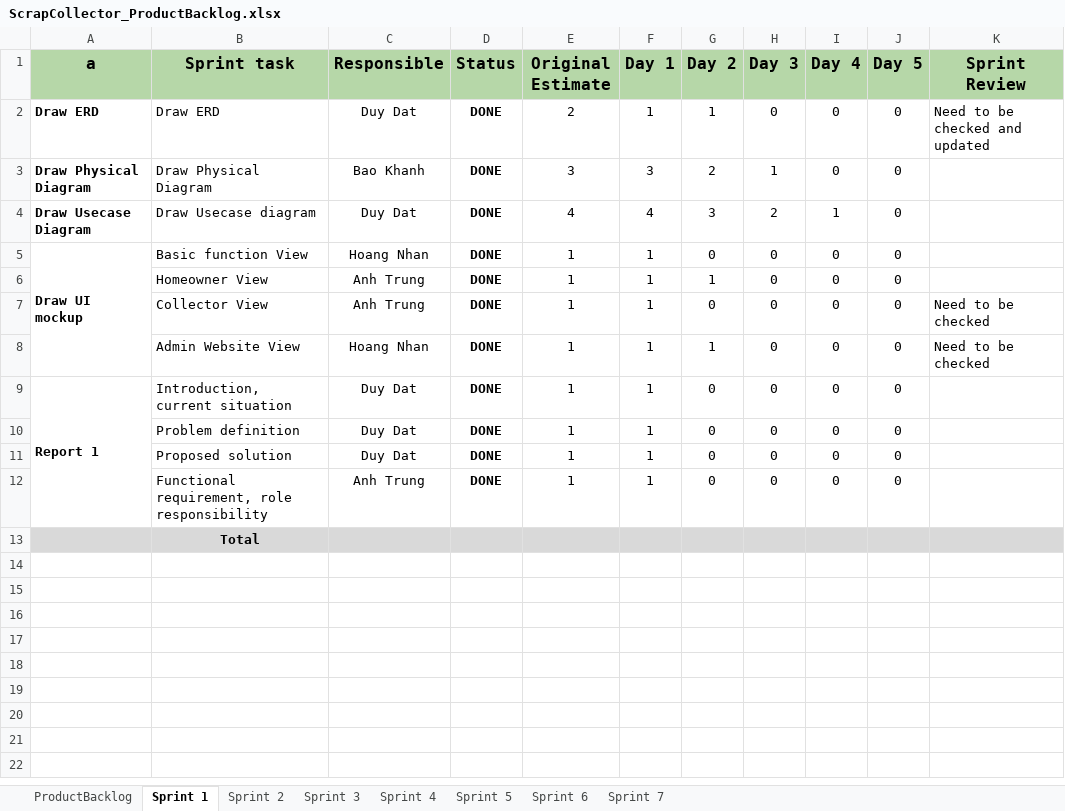
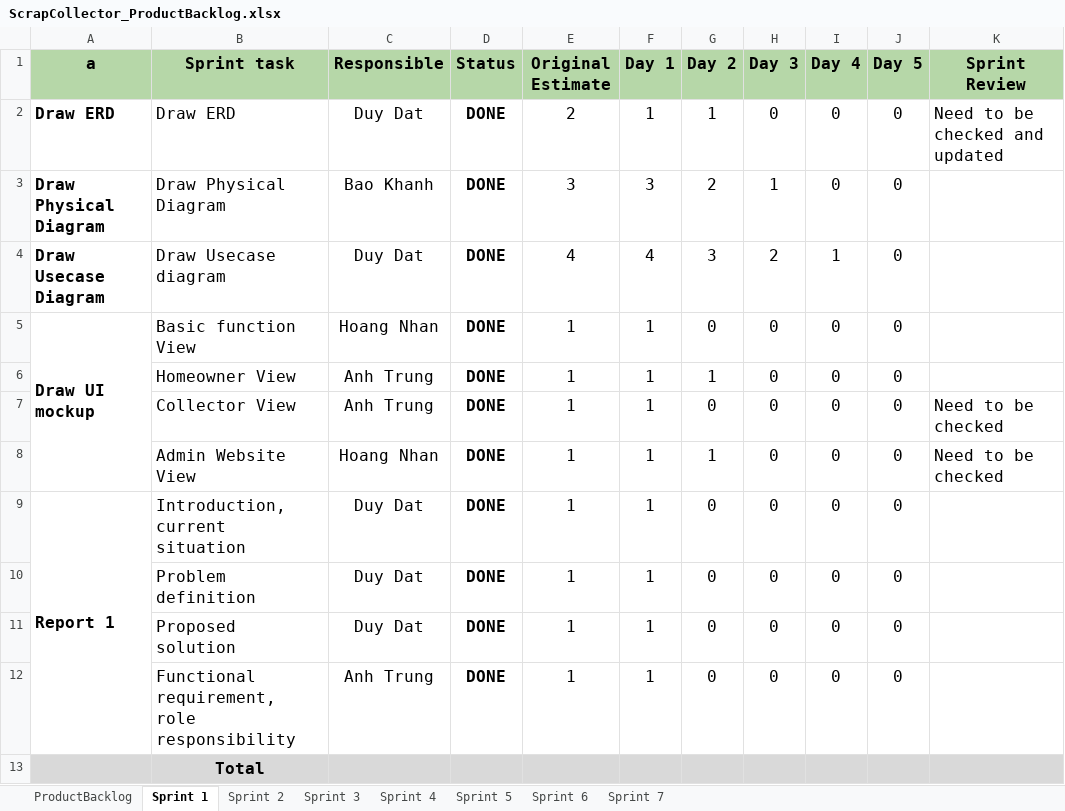
Before and after one commit to datndse63093/Capstone_JS_Spring2020_FE_Doc, an Excel workbook: Document/SE_HungLD_ScrapCollector/ScrapCollector_ProductBacklog.xlsx, sheet Sprint 1, drawn as a sheet; values as stored, in another font and other column widths than the file's, no borders; the diff names each change by its address in the sheet, - before the commit and + after, or states it on an @@ line.

```diff
--- a/Document/SE_HungLD_ScrapCollector/ScrapCollector_ProductBacklog.xlsx (sheet Sprint 1)
+++ b/Document/SE_HungLD_ScrapCollector/ScrapCollector_ProductBacklog.xlsx (sheet Sprint 1)
@@ A2:K2 text size: larger @@
@@ A3:J5 text size: larger @@
@@ B6:J6 text size: larger @@
@@ B7:K8 text size: larger @@
@@ A9:J9 text size: larger @@
@@ B10:J12 text size: larger @@
@@ B13 text size: larger @@
```
Also changed, not shown: sheet ProductBacklog, sheet Sprint 2, sheet Sprint 7, sheet Sprint 4, 2 other files.
